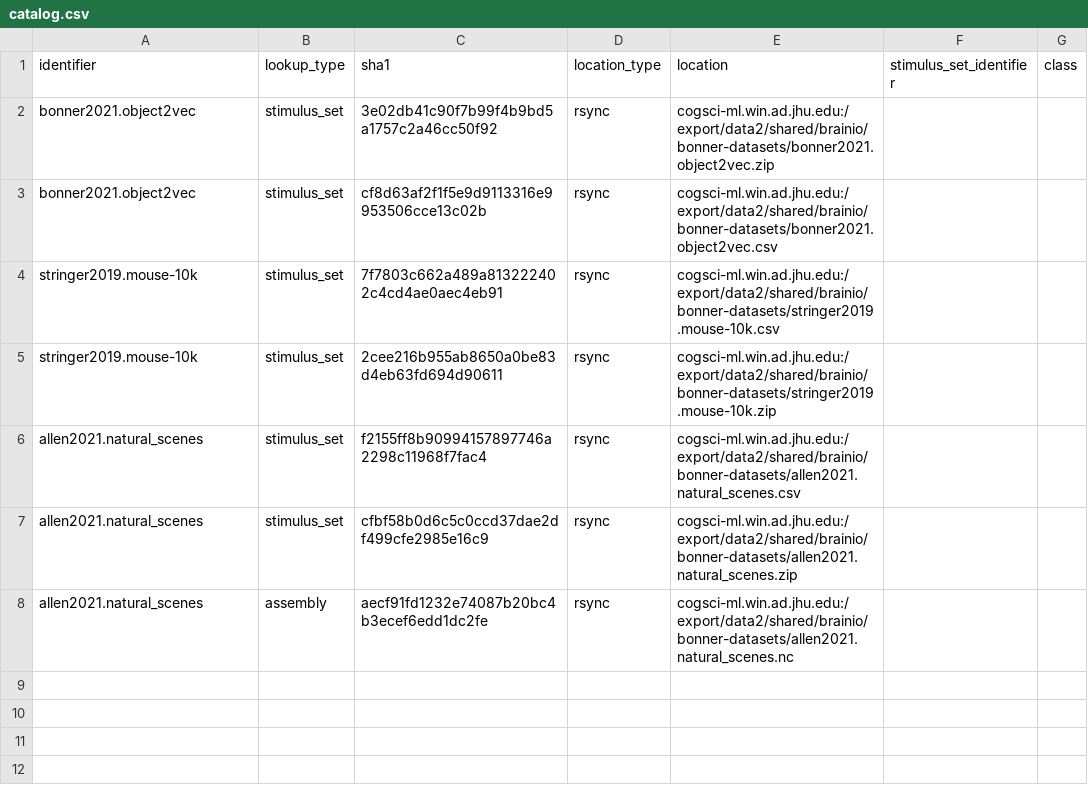
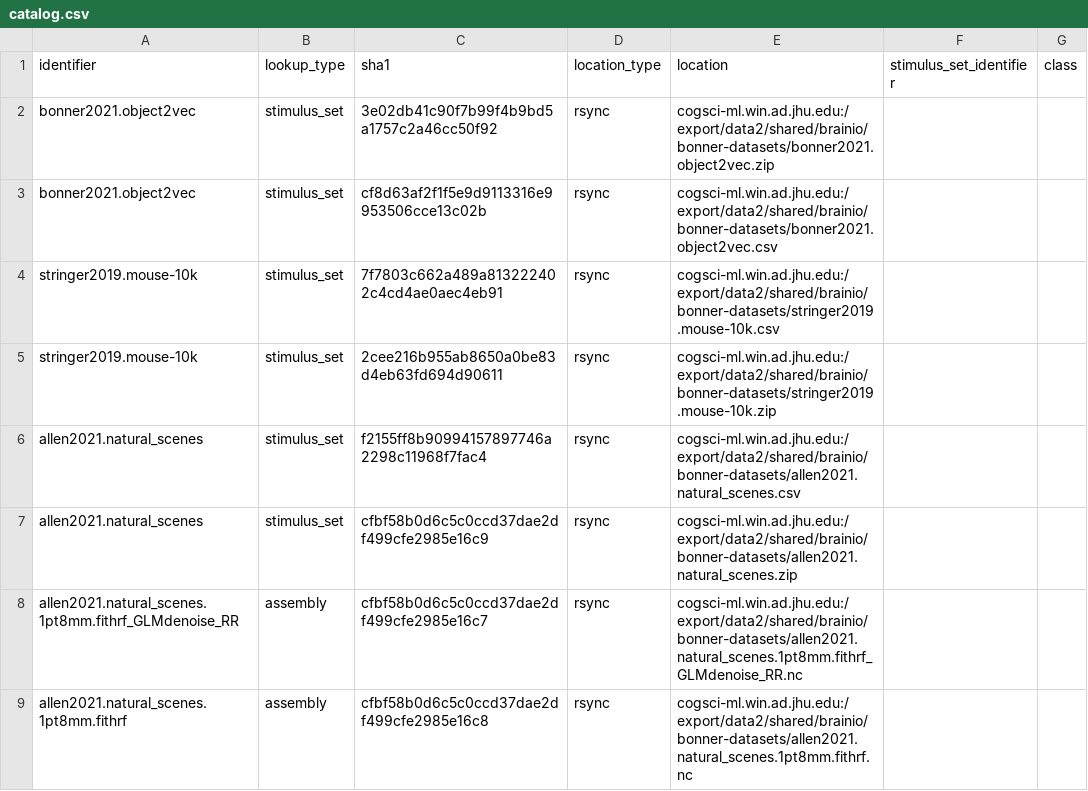
Before and after one commit to swadhwa5/bonner-datasets, a CSV file: catalog.csv, drawn as a sheet.

```diff
--- a/catalog.csv
+++ b/catalog.csv
@@ -7,2 +7,3 @@ allen2021.natural_scenes,stimulus_set,f2155ff8b90994157897746a2298c11968f7fac4,r
 allen2021.natural_scenes,stimulus_set,cfbf58b0d6c5c0ccd37dae2df499cfe2985e16c9,rsync,cogsci-ml.win.ad.jhu.edu:/export/data2/shared/brainio/bonner-datasets/allen2021.natural_scenes.zip,,
-allen2021.natural_scenes,assembly,aecf91fd1232e74087b20bc4b3ecef6edd1dc2fe,rsync,cogsci-ml.win.ad.jhu.edu:/export/data2/shared/brainio/bonner-datasets/allen2021.natural_scenes.nc,,
+allen2021.natural_scenes.1pt8mm.fithrf_GLMdenoise_RR,assembly,cfbf58b0d6c5c0ccd37dae2df499cfe2985e16c7,rsync,cogsci-ml.win.ad.jhu.edu:/export/data2/shared/brainio/bonner-datasets/allen2021.natural_scenes.1pt8mm.fithrf_GLMdenoise_RR.nc,,
+allen2021.natural_scenes.1pt8mm.fithrf,assembly,cfbf58b0d6c5c0ccd37dae2df499cfe2985e16c8,rsync,cogsci-ml.win.ad.jhu.edu:/export/data2/shared/brainio/bonner-datasets/allen2021.natural_scenes.1pt8mm.fithrf.nc,,
```
Also changed, not shown: 6 other files.
